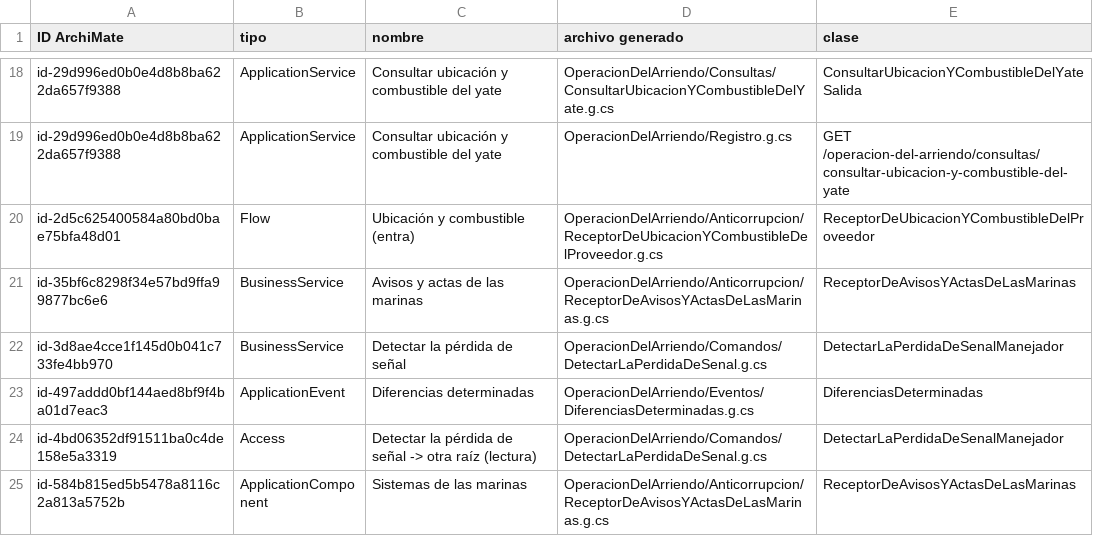
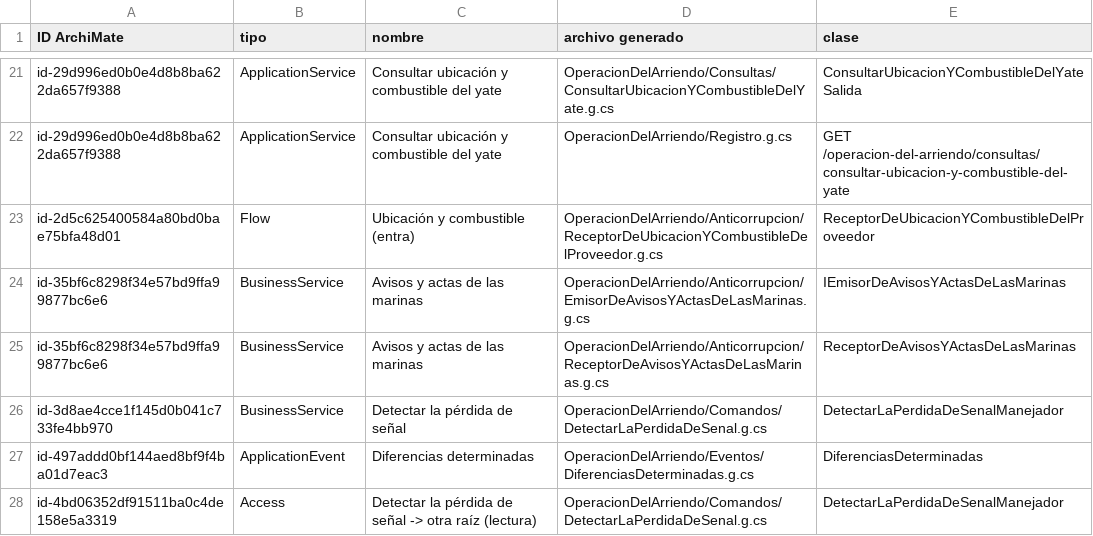
Before and after one commit to david181222/YateGear-ArchiMate, a CSV file: generador/salida/trazabilidad/OperacionDelArriendo.csv, drawn as a sheet; only a part is shown, gaps mark what is left out; the shorter side is filled out with more unchanged rows; the diff covers the shown part only.

```diff
--- a/generador/salida/trazabilidad/OperacionDelArriendo.csv
+++ b/generador/salida/trazabilidad/OperacionDelArriendo.csv
@@ -20,2 +23,3 @@ id-29d996ed0b0e4d8b8ba622da657f9388,ApplicationService,Consultar ubicación y co
 id-2d5c625400584a80bd0bae75bfa48d01,Flow,Ubicación y combustible (entra),OperacionDelArriendo/Anticorrupcion/ReceptorDeUbicacionYCombustibleDelProveedor.g.cs,ReceptorDeUbicacionYCombustibleDelProveedor
+id-35bf6c8298f34e57bd9ffa99877bc6e6,BusinessService,Avisos y actas de las marinas,OperacionDelArriendo/Anticorrupcion/EmisorDeAvisosYActasDeLasMarinas.g.cs,IEmisorDeAvisosYActasDeLasMarinas
 id-35bf6c8298f34e57bd9ffa99877bc6e6,BusinessService,Avisos y actas de las marinas,OperacionDelArriendo/Anticorrupcion/ReceptorDeAvisosYActasDeLasMarinas.g.cs,ReceptorDeAvisosYActasDeLasMarinas
```
Also changed, not shown: 8 added rows elsewhere in this file, generador/salida/trazabilidad/GestionDelArriendo.csv, 31 other files.
